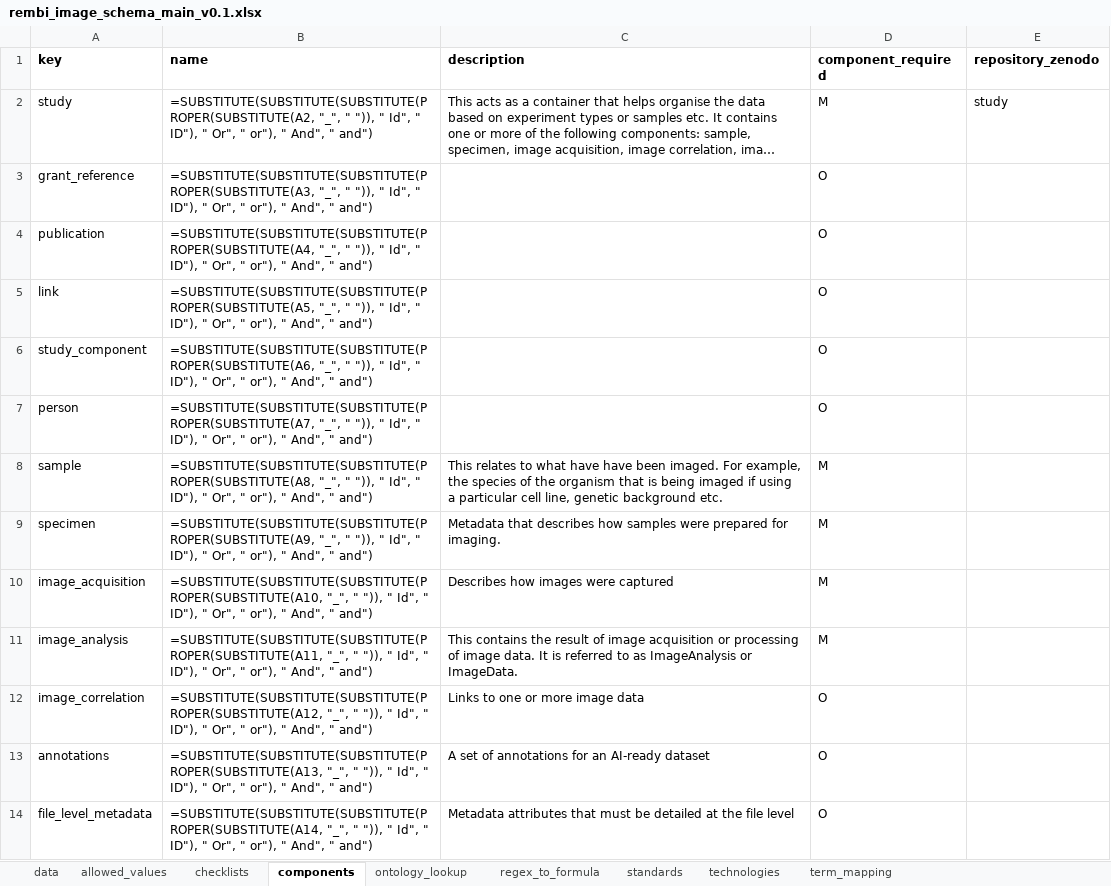
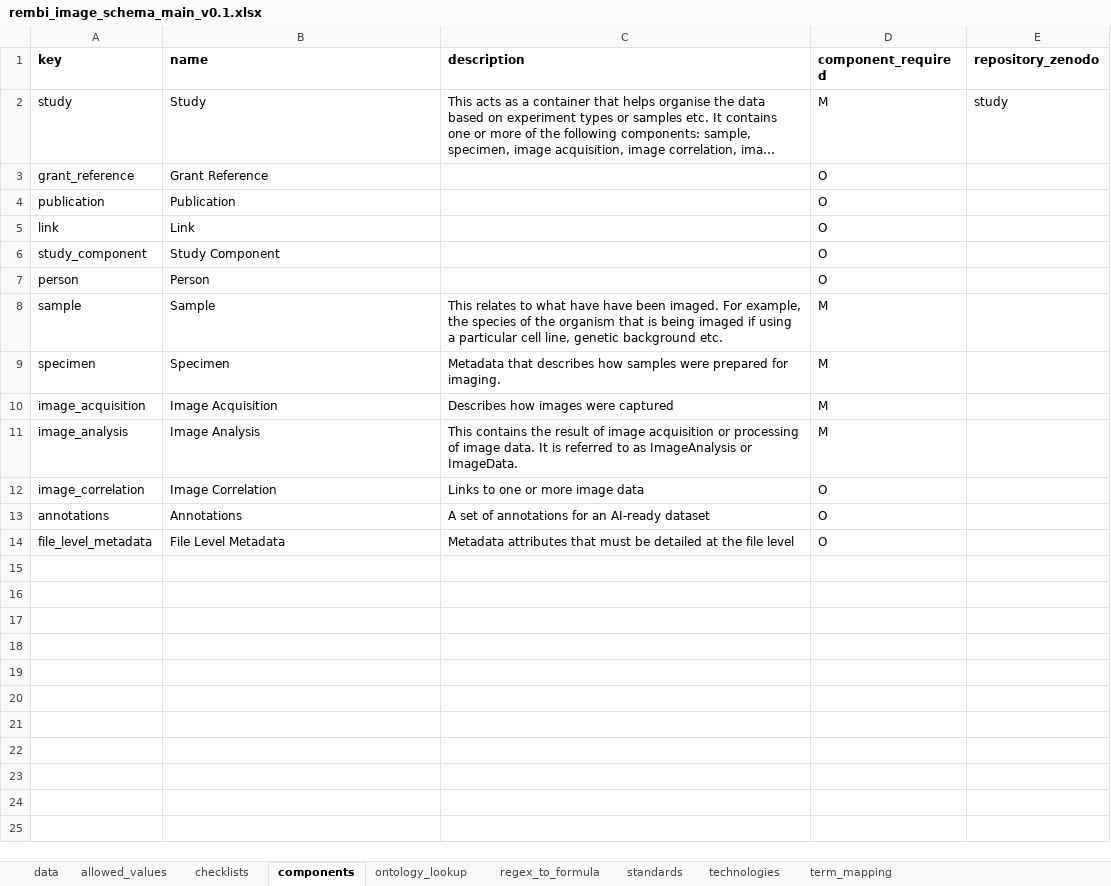
Before and after one commit to TGAC/COPO-schemas, an Excel workbook: images/rembi_image_schema_main_v0.1.xlsx, sheet components, drawn as a sheet; long unchanged cells end in …; values as stored, in another font and other column widths than the file's, no borders; formulas without a stored value are shown as written; the diff names each change by its address in the sheet, - before the commit and + after, or states it on an @@ line.

Commit message:
Updated REMBI image schema

```diff
--- a/images/rembi_image_schema_main_v0.1.xlsx (sheet components)
+++ b/images/rembi_image_schema_main_v0.1.xlsx (sheet components)
-B2 (name): =SUBSTITUTE(SUBSTITUTE(SUBSTITUTE(PROPER(SUBSTITUTE(A2, "_", " ")), " Id", " ID"), " Or", " or"), " And", " and")
+B2 (name): Study
-B3 (name): =SUBSTITUTE(SUBSTITUTE(SUBSTITUTE(PROPER(SUBSTITUTE(A3, "_", " ")), " Id", " ID"), " Or", " or"), " And", " and")
+B3 (name): Grant Reference
-B4 (name): =SUBSTITUTE(SUBSTITUTE(SUBSTITUTE(PROPER(SUBSTITUTE(A4, "_", " ")), " Id", " ID"), " Or", " or"), " And", " and")
+B4 (name): Publication
-B5 (name): =SUBSTITUTE(SUBSTITUTE(SUBSTITUTE(PROPER(SUBSTITUTE(A5, "_", " ")), " Id", " ID"), " Or", " or"), " And", " and")
+B5 (name): Link
-B6 (name): =SUBSTITUTE(SUBSTITUTE(SUBSTITUTE(PROPER(SUBSTITUTE(A6, "_", " ")), " Id", " ID"), " Or", " or"), " And", " and")
+B6 (name): Study Component
-B7 (name): =SUBSTITUTE(SUBSTITUTE(SUBSTITUTE(PROPER(SUBSTITUTE(A7, "_", " ")), " Id", " ID"), " Or", " or"), " And", " and")
+B7 (name): Person
-B8 (name): =SUBSTITUTE(SUBSTITUTE(SUBSTITUTE(PROPER(SUBSTITUTE(A8, "_", " ")), " Id", " ID"), " Or", " or"), " And", " and")
+B8 (name): Sample
-B9 (name): =SUBSTITUTE(SUBSTITUTE(SUBSTITUTE(PROPER(SUBSTITUTE(A9, "_", " ")), " Id", " ID"), " Or", " or"), " And", " and")
+B9 (name): Specimen
-B10 (name): =SUBSTITUTE(SUBSTITUTE(SUBSTITUTE(PROPER(SUBSTITUTE(A10, "_", " ")), " Id", " ID"), " Or", " or"), " And", " and")
+B10 (name): Image Acquisition
-B11 (name): =SUBSTITUTE(SUBSTITUTE(SUBSTITUTE(PROPER(SUBSTITUTE(A11, "_", " ")), " Id", " ID"), " Or", " or"), " And", " and")
+B11 (name): Image Analysis
-B12 (name): =SUBSTITUTE(SUBSTITUTE(SUBSTITUTE(PROPER(SUBSTITUTE(A12, "_", " ")), " Id", " ID"), " Or", " or"), " And", " and")
+B12 (name): Image Correlation
-B13 (name): =SUBSTITUTE(SUBSTITUTE(SUBSTITUTE(PROPER(SUBSTITUTE(A13, "_", " ")), " Id", " ID"), " Or", " or"), " And", " and")
+B13 (name): Annotations
-B14 (name): =SUBSTITUTE(SUBSTITUTE(SUBSTITUTE(PROPER(SUBSTITUTE(A14, "_", " ")), " Id", " ID"), " Or", " or"), " And", " and")
+B14 (name): File Level Metadata
```
Also changed, not shown: sheet data.
